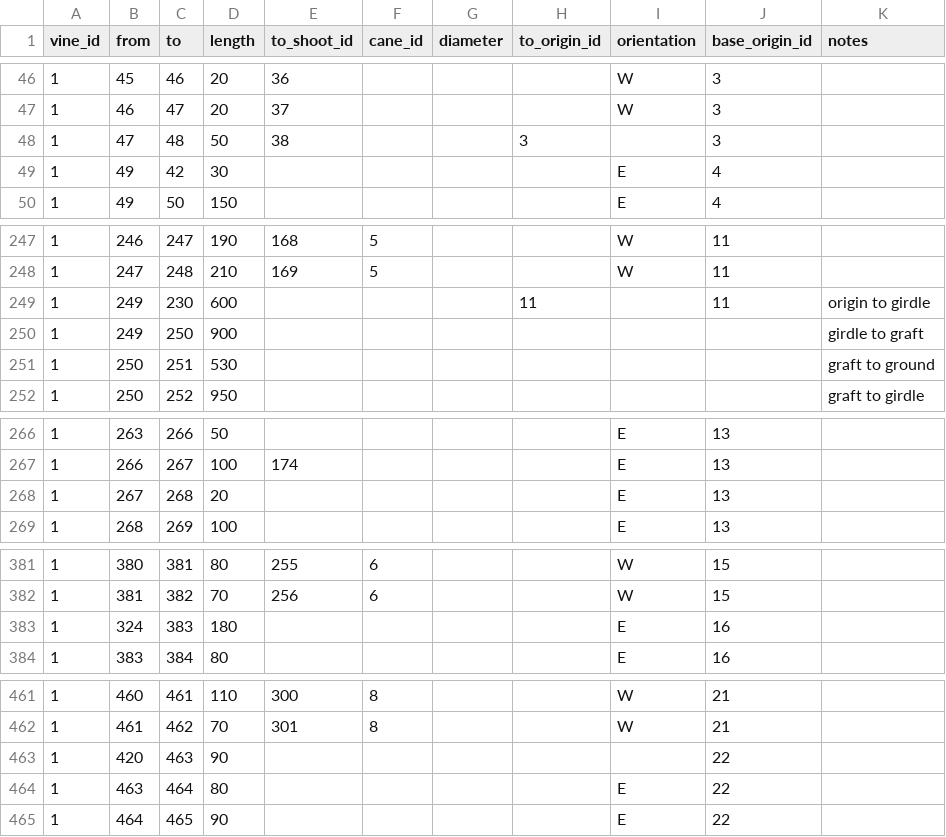
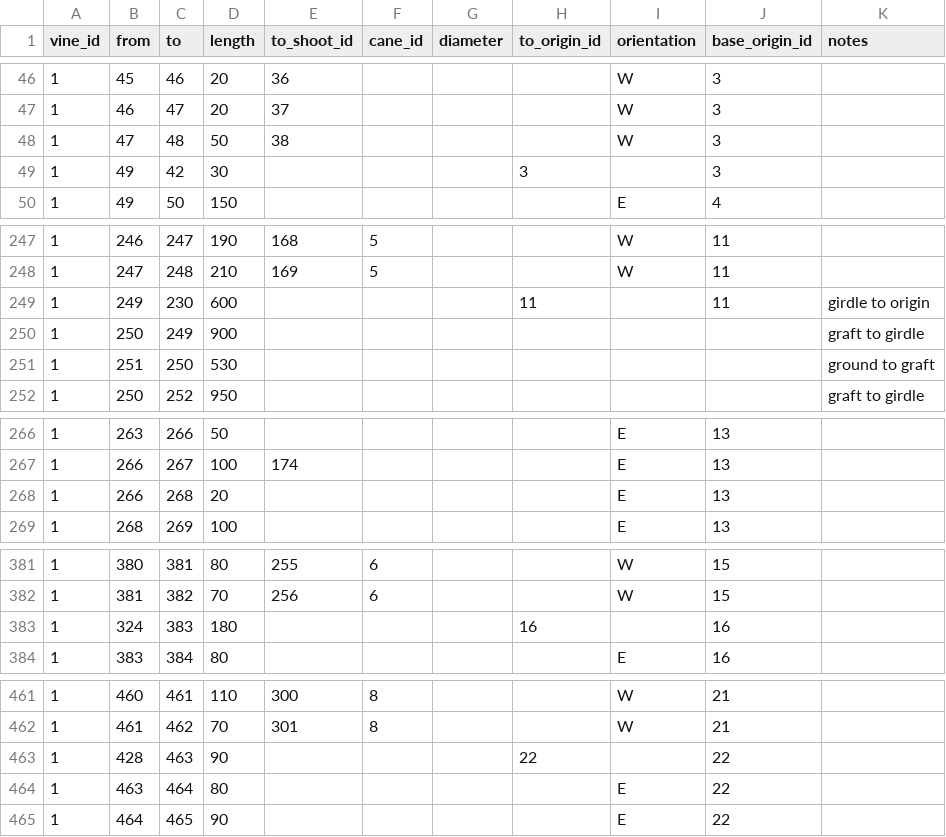
Before and after one commit to patricksnelgar/kiwifruit-graph-theory, a CSV file: input/kiwimac_data_vine1.csv (was input/kiwimac_data.csv), drawn as a sheet; only a part is shown, gaps mark what is left out; the diff covers the shown part only.

Commit message:
vine 3 (half) added and graphed

```diff
--- a/input/kiwimac_data.csv
+++ b/input/kiwimac_data_vine1.csv
@@ -47,4 +47,4 @@ vine_id,from,to,length,to_shoot_id,cane_id,diameter,to_origin_id,orientation,bas
 1,46,47,20,37,,,,W,3,
-1,47,48,50,38,,,3,,3,
-1,49,42,30,,,,,E,4,
+1,47,48,50,38,,,,W,3,
+1,49,42,30,,,,3,,3,
 1,49,50,150,,,,,E,4,
@@ -248,5 +248,5 @@ vine_id,from,to,length,to_shoot_id,cane_id,diameter,to_origin_id,orientation,bas
 1,247,248,210,169,5,,,W,11,
-1,249,230,600,,,,11,,11,origin to girdle
-1,249,250,900,,,,,,,girdle to graft
-1,250,251,530,,,,,,,graft to ground
+1,249,230,600,,,,11,,11,girdle to origin
+1,250,249,900,,,,,,,graft to girdle
+1,251,250,530,,,,,,,ground to graft
 1,250,252,950,,,,,,,graft to girdle
@@ -267,3 +267,3 @@ vine_id,from,to,length,to_shoot_id,cane_id,diameter,to_origin_id,orientation,bas
 1,266,267,100,174,,,,E,13,
-1,267,268,20,,,,,E,13,
+1,266,268,20,,,,,E,13,
 1,268,269,100,,,,,E,13,
@@ -382,3 +382,3 @@ vine_id,from,to,length,to_shoot_id,cane_id,diameter,to_origin_id,orientation,bas
 1,381,382,70,256,6,,,W,15,
-1,324,383,180,,,,,E,16,
+1,324,383,180,,,,16,,16,
 1,383,384,80,,,,,E,16,
@@ -462,3 +462,3 @@ vine_id,from,to,length,to_shoot_id,cane_id,diameter,to_origin_id,orientation,bas
 1,461,462,70,301,8,,,W,21,
-1,420,463,90,,,,,,22,
+1,428,463,90,,,,22,,22,
 1,463,464,80,,,,,E,22,
```
Also changed, not shown: 5 edited cells elsewhere in this file, input/kiwimac_data_vine2.csv, 6 other files.
